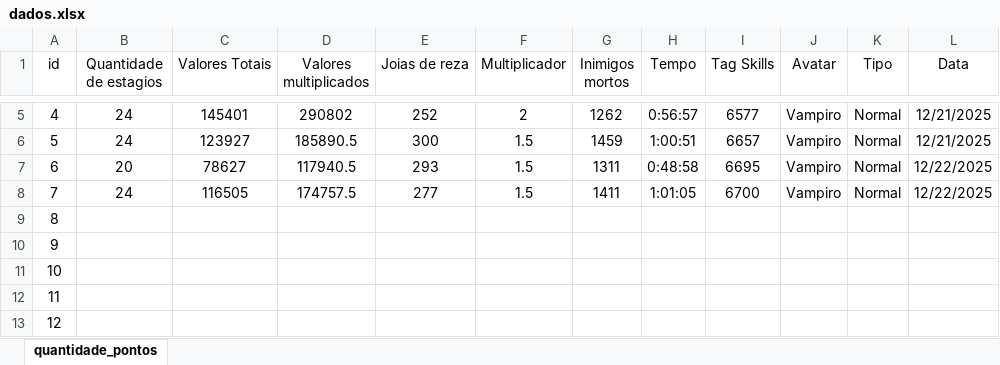
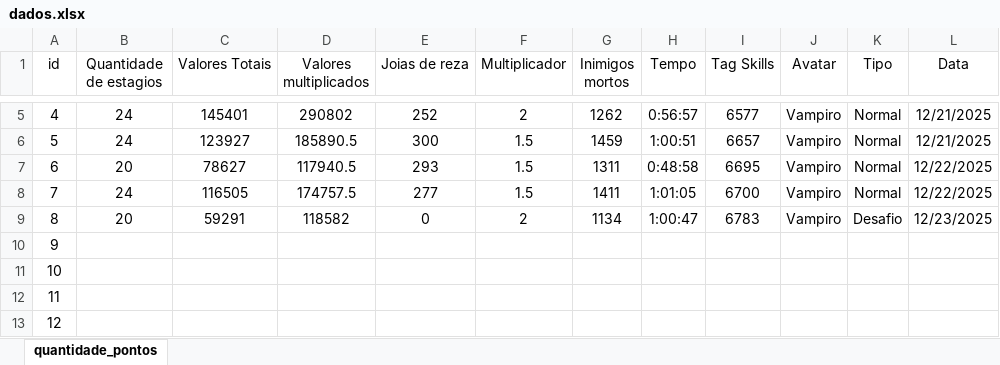
Before and after one commit to Edbbioeco/dungeon_slasher, an Excel workbook: dados.xlsx, sheet quantidade_pontos, drawn as a sheet; only a part is shown, gaps mark what is left out; values as stored, in another font and other column widths than the file's, no borders; the diff names each change by its address in the sheet, - before the commit and + after, or states it on an @@ line.

Commit message:
Atualização dos dados: 23.12.2025 09:04

```diff
--- a/dados.xlsx (sheet quantidade_pontos)
+++ b/dados.xlsx (sheet quantidade_pontos)
-B9 (Quantidade de estagios): (empty)
+B9 (Quantidade de estagios): 20
-C9 (Valores Totais): (empty)
+C9 (Valores Totais): 59291
-D9 (Valores multiplicados): (empty)
+D9 (Valores multiplicados): 118582
-E9 (Joias de reza): (empty)
+E9 (Joias de reza): 0
-F9 (Multiplicador): (empty)
+F9 (Multiplicador): 2
-G9 (Inimigos mortos): (empty)
+G9 (Inimigos mortos): 1134
-H9 (Tempo): (empty)
+H9 (Tempo): 1:00:47
-I9 (Tag Skills): (empty)
+I9 (Tag Skills): 6783
-J9 (Avatar): (empty)
+J9 (Avatar): Vampiro
-K9 (Tipo): (empty)
+K9 (Tipo): Desafio
-L9 (Data): (empty)
+L9 (Data): 12/23/2025
```
